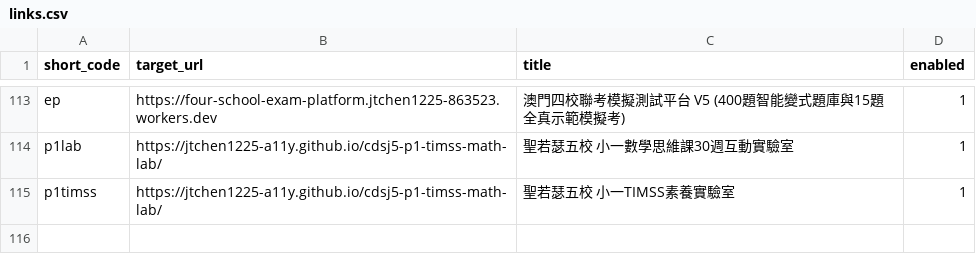
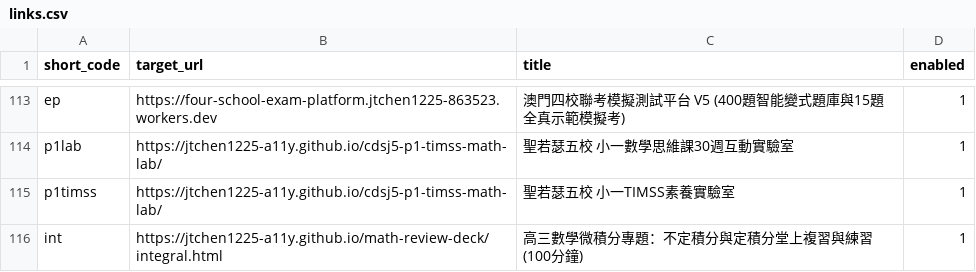
Before and after one commit to jtchen1225-a11y/daydaystudy-short-url, a CSV file: links.csv, drawn as a sheet; only a part is shown, gaps mark what is left out.

Commit message:
feat: 手動新增短網址 /int

```diff
--- a/links.csv
+++ b/links.csv
@@ -115 +115,2 @@ p1lab,https://jtchen1225-a11y.github.io/cdsj5-p1-timss-math-lab/,聖若瑟五校
 p1timss,https://jtchen1225-a11y.github.io/cdsj5-p1-timss-math-lab/,聖若瑟五校 小一TIMSS素養實驗室,1
+int,https://jtchen1225-a11y.github.io/math-review-deck/integral.html,高三數學微積分專題：不定積分與定積分堂上複習與練習 (100分鐘),1
```
